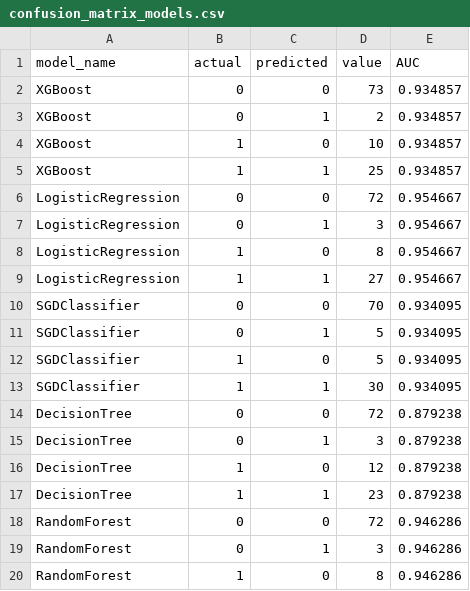
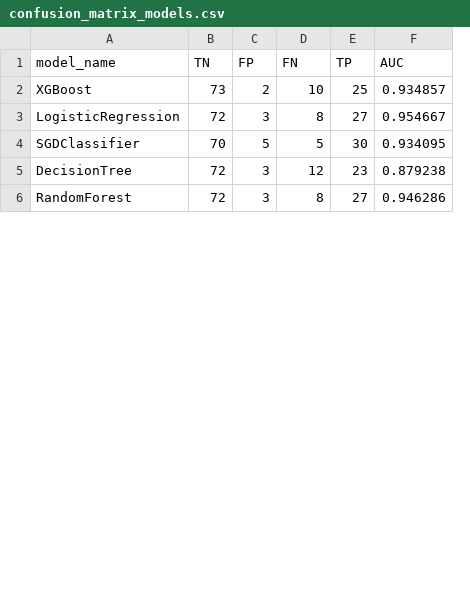
Before and after one commit to BoheeJeong/Machine_learning, a CSV file: [LAB 05] 비지도 학습 - 구매 패턴 기반 고객 군집 분석과 페르소나 도출/confusion_matrix_models.csv, drawn as a sheet; only a part is shown; removed rows and columns are numbered as before the commit, all else as after; the diff covers the shown part only; the diff names each change by its address in the sheet, - before the commit and + after, or states it on an @@ line.

```diff
--- a/[LAB 05] 비지도 학습 - 구매 패턴 기반 고객 군집 분석과 페르소나 도출/confusion_matrix_models.csv
+++ b/[LAB 05] 비지도 학습 - 구매 패턴 기반 고객 군집 분석과 페르소나 도출/confusion_matrix_models.csv
-column B (actual), row 4: 1; row 8: 1; row 11: 0; row 16: 1; row 20: 1
-column C (predicted), row 4: 0; row 8: 0; row 11: 1; row 16: 0; row 20: 0
+column B (TN), rows 2-6: 73 | 72 | 70 | 72 | 72
+column C (FP), rows 2-6: 2 | 3 | 5 | 3 | 3
+column E (TP), rows 2-6: 25 | 27 | 30 | 23 | 27
-D1: value
+D1: FN
-row 2: XGBoost | 0 | 0 | 73 | 0.934857
-row 3: XGBoost | 0 | 1 | 2 | 0.934857
-row 5: XGBoost | 1 | 1 | 25 | 0.934857
-row 6: LogisticRegression | 0 | 0 | 72 | 0.954667
-row 7: LogisticRegression | 0 | 1 | 3 | 0.954667
-row 9: LogisticRegression | 1 | 1 | 27 | 0.954667
-row 10: SGDClassifier | 0 | 0 | 70 | 0.934095
-row 12: SGDClassifier | 1 | 0 | 5 | 0.934095
-row 13: SGDClassifier | 1 | 1 | 30 | 0.934095
-row 14: DecisionTree | 0 | 0 | 72 | 0.879238
-row 15: DecisionTree | 0 | 1 | 3 | 0.879238
-row 17: DecisionTree | 1 | 1 | 23 | 0.879238
-row 18: RandomForest | 0 | 0 | 72 | 0.946286
-row 19: RandomForest | 0 | 1 | 3 | 0.946286
```
Also changed, not shown: 7 removed rows elsewhere in this file, [LAB 05] 비지도 학습 - 구매 패턴 기반 고객 군집 분석과 페르소나 도출/roc_curve_multi_models_for_tableau.csv, 22 other files.
